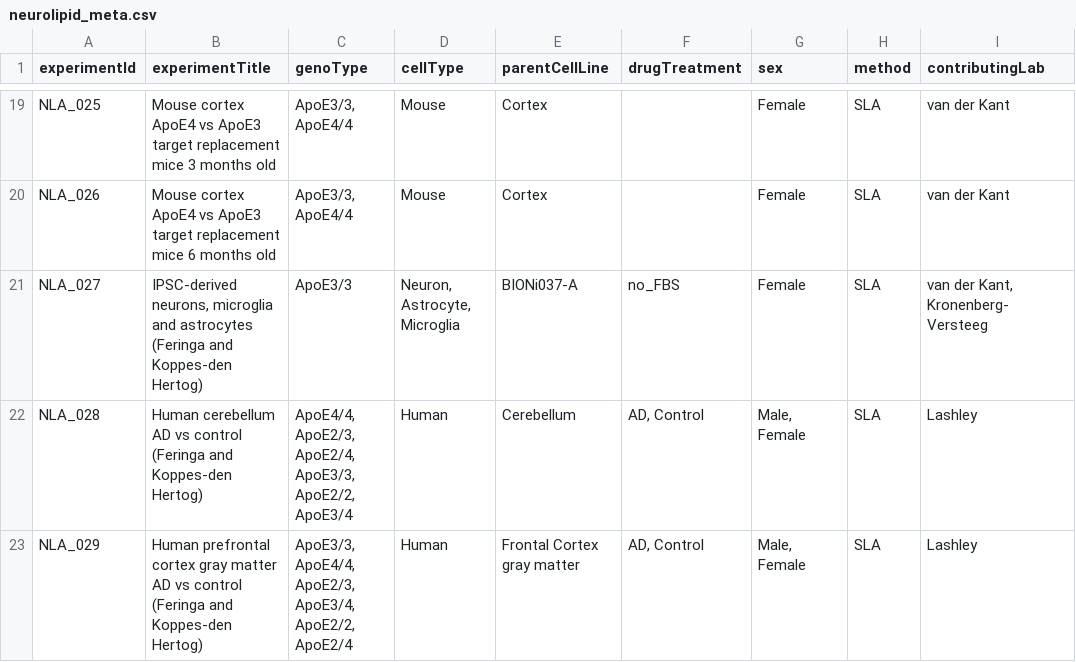
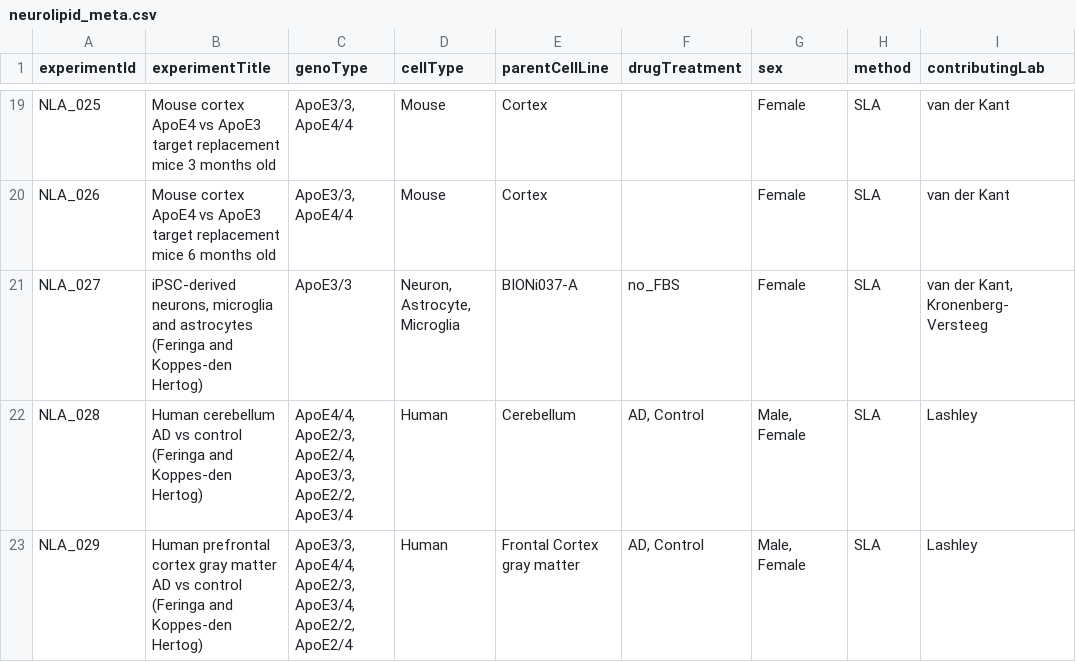
Before and after one commit to CPM-Metabolomics-Lipidomics/neurolipidatlas, a CSV file: neurolipid_meta.csv, drawn as a sheet; only a part is shown, gaps mark what is left out; the diff names each change by its address in the sheet, - before the commit and + after, or states it on an @@ line.

Commit message:
Update title iPSC

```diff
--- a/neurolipid_meta.csv
+++ b/neurolipid_meta.csv
-B21 (experimentTitle): IPSC-derived neurons, microglia…
+B21 (experimentTitle): iPSC-derived neurons, microglia…
```
